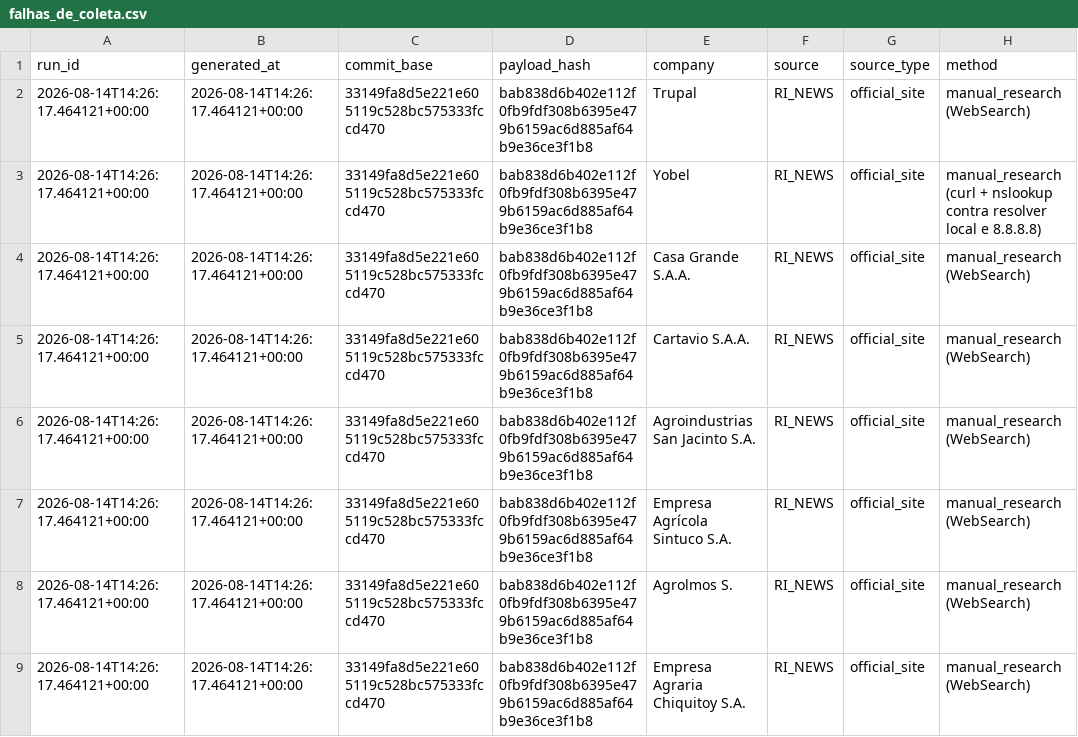
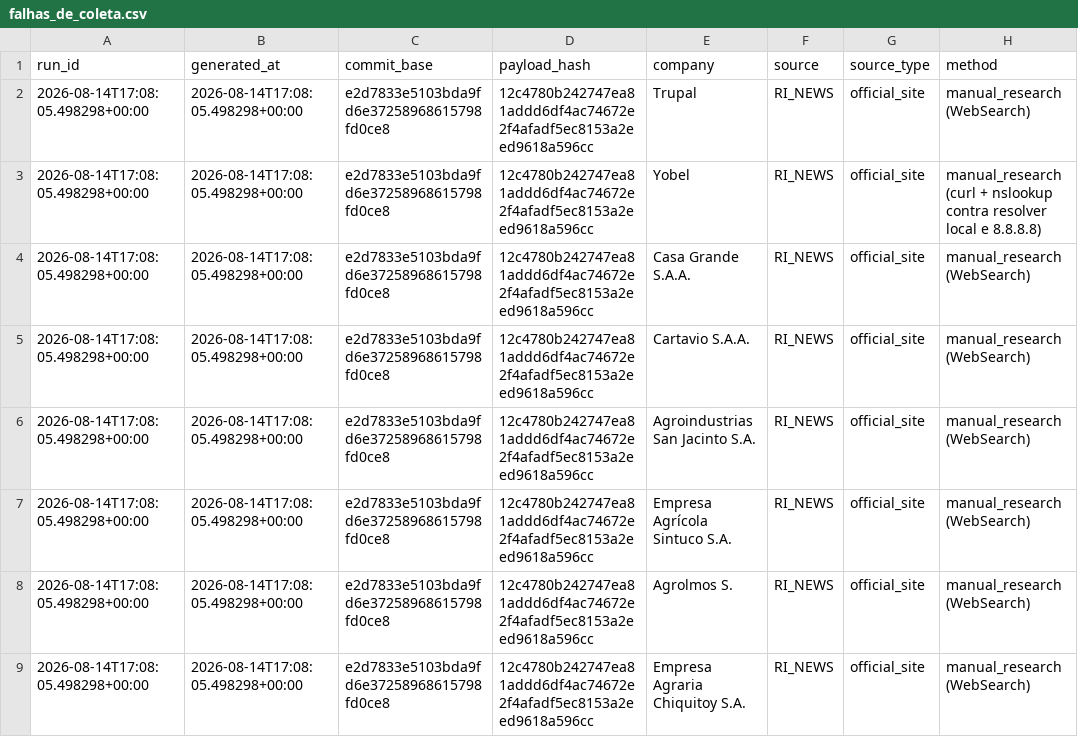
Before and after one commit to GutoCastro12/Dashboard-noticias, a CSV file: out_coverage_diagnosis/falhas_de_coleta.csv, drawn as a sheet; only a part is shown; the diff names each change by its address in the sheet, - before the commit and + after, or states it on an @@ line.

```diff
--- a/out_coverage_diagnosis/falhas_de_coleta.csv
+++ b/out_coverage_diagnosis/falhas_de_coleta.csv
-A2:A9 (run_id): 2026-08-14T14:26:17.464121+00:00
+A2:A9 (run_id): 2026-08-14T17:08:05.498298+00:00
-B2:B9 (generated_at): 2026-08-14T14:26:17.464121+00:00
+B2:B9 (generated_at): 2026-08-14T17:08:05.498298+00:00
-C2:C9 (commit_base): 33149fa8d5e221e605119c528bc575333fccd470
+C2:C9 (commit_base): e2d7833e5103bda9fd6e37258968615798fd0ce8
-D2:D9 (payload_hash): bab838d6b402e112f0fb9fdf308b6395e479b6159ac6d885af64b9e36ce3f1b8
+D2:D9 (payload_hash): 12c4780b242747ea81addd6df4ac74672e2f4afadf5ec8153a2eed9618a596cc
```
Also changed, not shown: out_coverage_diagnosis/auditoria_cobertura_emissores.csv, out_coverage_diagnosis/auditoria_cobertura_fontes.csv, 13 other files.
